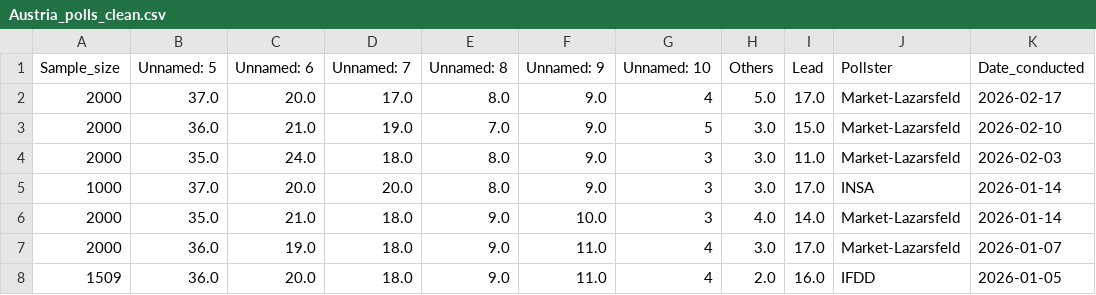
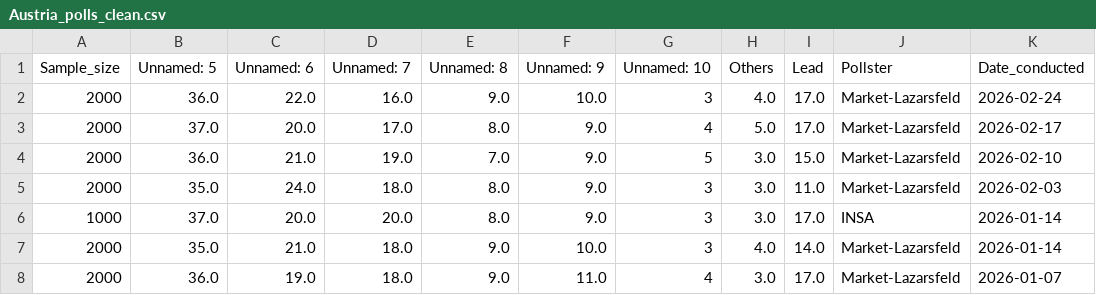
Before and after one commit to Andrevitali/PollsProject, a CSV file: Austria_polls_clean.csv, drawn as a sheet; only a part is shown; the shorter side is filled out with more unchanged rows; the diff names each change by its address in the sheet, - before the commit and + after, or states it on an @@ line.

```diff
--- a/Austria_polls_clean.csv
+++ b/Austria_polls_clean.csv
+row 2: 2000 | 36.0 | 22.0 | 16.0 | 9.0 | 10.0 | 3 | 4.0 | 17.0 | Market-Lazarsfeld | 2026-02-24
```
Also changed, not shown: Austria_national_polls_last5years_bs4.csv, 1 other file.
